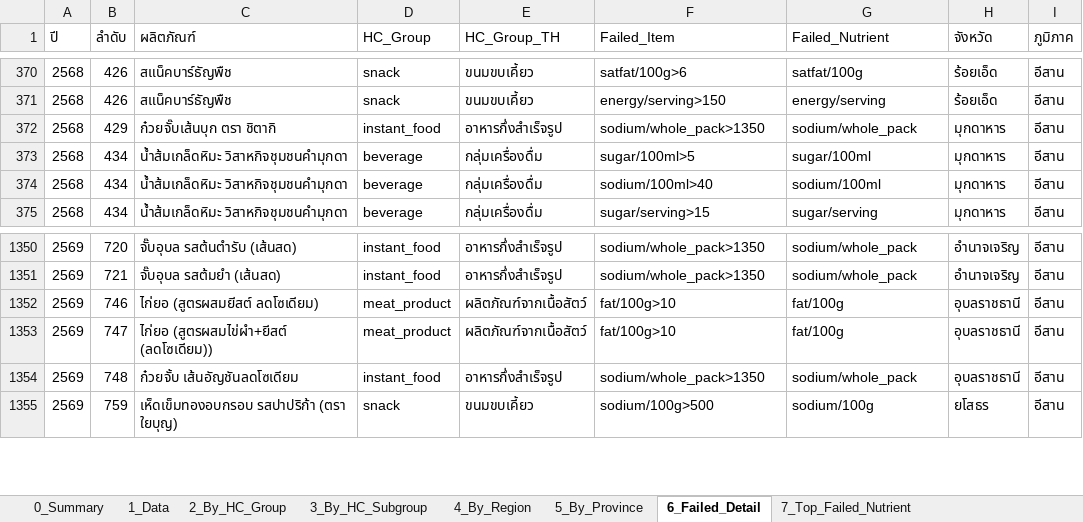
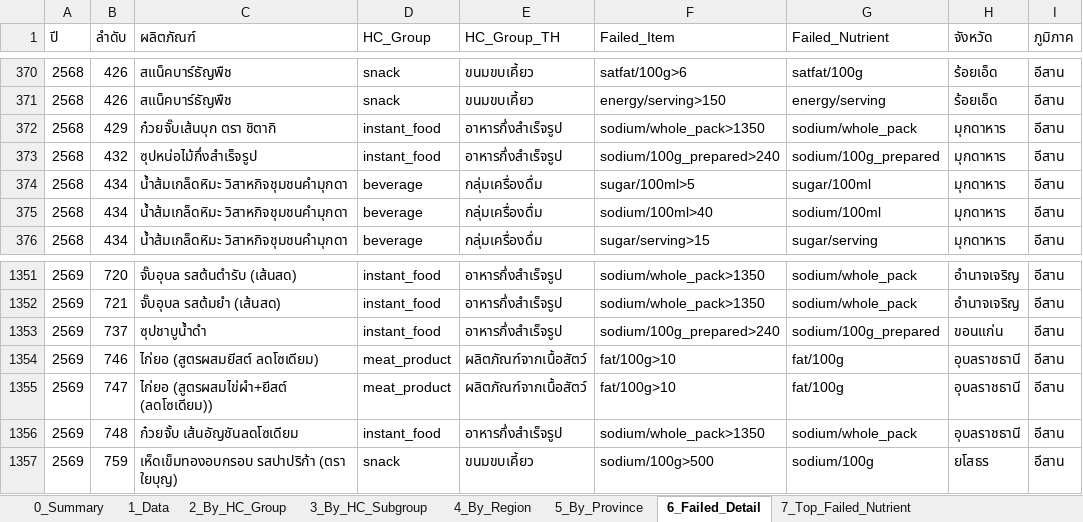
Before and after one commit to nakittle/HC-dashboard, an Excel workbook: HC_Dashboard_Data_Public.xlsx, sheet 6_Failed_Detail, drawn as a sheet; only a part is shown, gaps mark what is left out; values as stored, in another font and other column widths than the file's, no borders; the diff names each change by its address in the sheet, - before the commit and + after, or states it on an @@ line.

```diff
--- a/HC_Dashboard_Data_Public.xlsx (sheet 6_Failed_Detail)
+++ b/HC_Dashboard_Data_Public.xlsx (sheet 6_Failed_Detail)
+row 373: 2568 | 432 | ซุปหน่อไม้กึ่งสำเร็จรูป | instant_food | อาหารกึ่งสำเร็จรูป | sodium/100g_prepared>240 | sodium/100g_prepared | มุกดาหาร | อีสาน
+row 1353: 2569 | 737 | ซุปชาบูน้ำดำ | instant_food | อาหารกึ่งสำเร็จรูป | sodium/100g_prepared>240 | sodium/100g_prepared | ขอนแก่น | อีสาน
```
Also changed, not shown: sheet 0_Summary, sheet 1_Data, sheet 7_Top_Failed_Nutrient, sheet 5_By_Province, sheet 4_By_Region, sheet 2_By_HC_Group, 1 more sheet, 1 other file.
